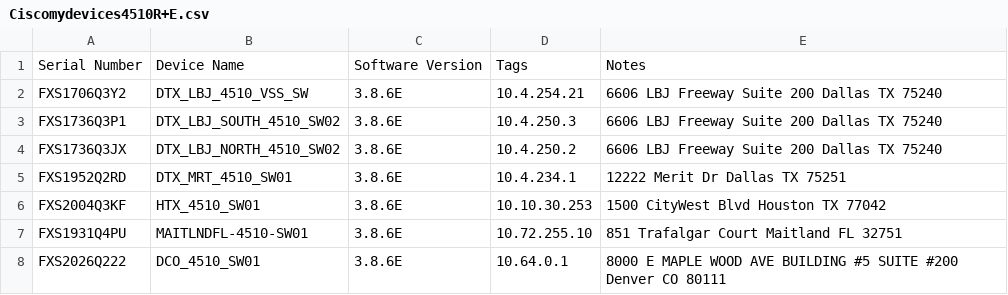
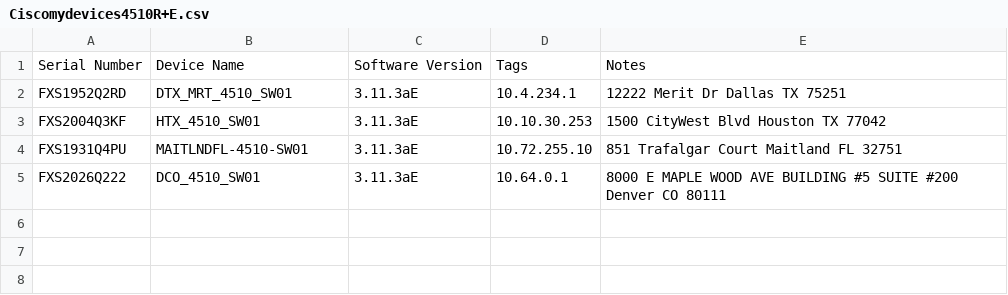
Before and after one commit to ezehreubenccie/ezehtechnology, a CSV file: network_automation/Ciscomydevices4510R+E.csv, drawn as a sheet.

Commit message:
changes to myfirewalldevices.csv, mydevices4510R+E.csv, Ciscomydevices4510R+E.csv, filter_plugins

```diff
--- a/network_automation/Ciscomydevices4510R+E.csv
+++ b/network_automation/Ciscomydevices4510R+E.csv
@@ -1,8 +1,5 @@
 Serial Number,Device Name,Software Version,Tags,Notes
-FXS1706Q3Y2,DTX_LBJ_4510_VSS_SW,3.8.6E,10.4.254.21,6606 LBJ Freeway Suite 200 Dallas TX 75240
-FXS1736Q3P1,DTX_LBJ_SOUTH_4510_SW02,3.8.6E,10.4.250.3,6606 LBJ Freeway Suite 200 Dallas TX 75240
-FXS1736Q3JX,DTX_LBJ_NORTH_4510_SW02,3.8.6E,10.4.250.2,6606 LBJ Freeway Suite 200 Dallas TX 75240
-FXS1952Q2RD,DTX_MRT_4510_SW01,3.8.6E,10.4.234.1,12222 Merit Dr Dallas TX 75251
-FXS2004Q3KF,HTX_4510_SW01,3.8.6E,10.10.30.253,1500 CityWest Blvd Houston TX 77042
-FXS1931Q4PU,MAITLNDFL-4510-SW01,3.8.6E,10.72.255.10,851 Trafalgar Court Maitland FL 32751
-FXS2026Q222,DCO_4510_SW01,3.8.6E,10.64.0.1,8000 E MAPLE WOOD AVE BUILDING #5 SUITE #200 Denver CO 80111
+FXS1952Q2RD,DTX_MRT_4510_SW01,3.11.3aE,10.4.234.1,12222 Merit Dr Dallas TX 75251
+FXS2004Q3KF,HTX_4510_SW01,3.11.3aE,10.10.30.253,1500 CityWest Blvd Houston TX 77042
+FXS1931Q4PU,MAITLNDFL-4510-SW01,3.11.3aE,10.72.255.10,851 Trafalgar Court Maitland FL 32751
+FXS2026Q222,DCO_4510_SW01,3.11.3aE,10.64.0.1,8000 E MAPLE WOOD AVE BUILDING #5 SUITE #200 Denver CO 80111
```
Also changed, not shown: network_automation/myfirewalldevices.csv, 1 other file.
